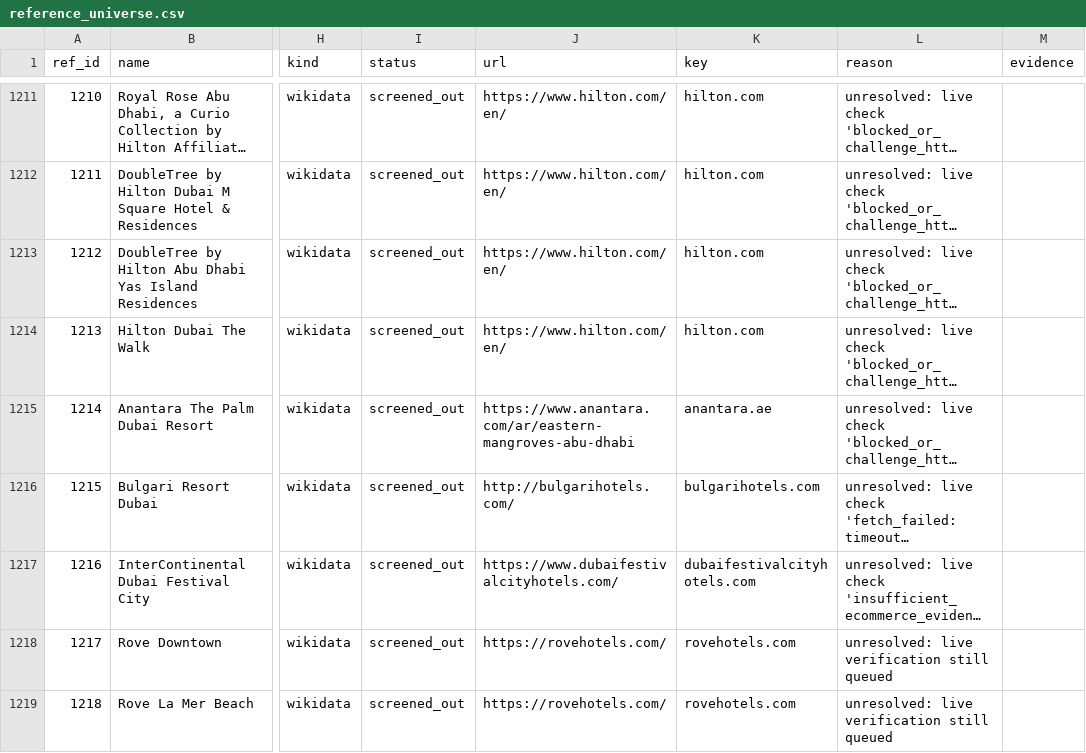
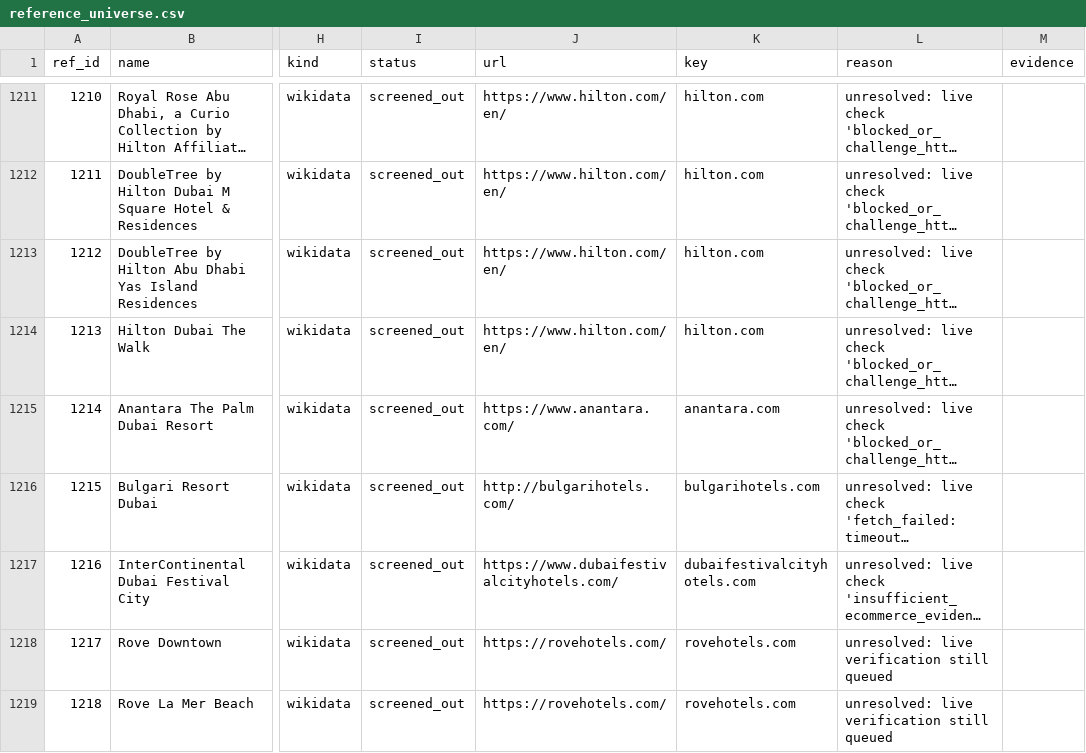
Before and after one commit to abaszeinn-beep/research, a CSV file: markets/uae/data/reference_universe.csv, drawn as a sheet; only a part is shown, gaps mark what is left out; long unchanged cells end in …; the diff covers the shown part only; the diff names each change by its address in the sheet, - before the commit and + after, or states it on an @@ line.

```diff
--- a/markets/uae/data/reference_universe.csv
+++ b/markets/uae/data/reference_universe.csv
-J1215 (url): https://www.anantara.com/ar/eastern-mangroves-abu-dhabi
+J1215 (url): https://www.anantara.com/
-K1215 (key): anantara.ae
+K1215 (key): anantara.com
```
Also changed, not shown: 100 edited cells elsewhere in this file, markets/uae/UAE_Ecommerce_Master_Directory.csv, 2 other files.
